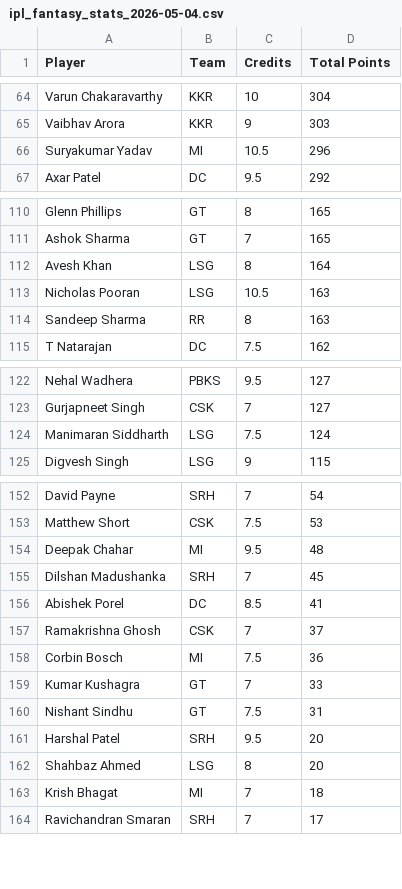
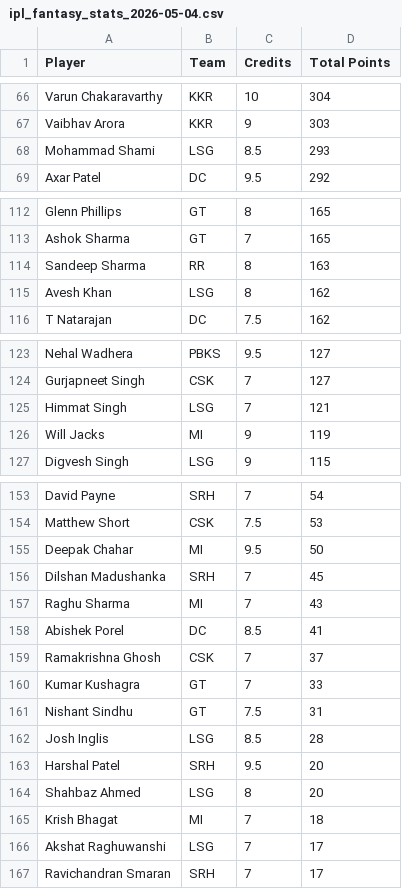
Before and after one commit to Malyala-Meghamsh/ipl-fantasy-league, a CSV file: ipl_fantasy_stats_2026-05-04.csv, drawn as a sheet; only a part is shown, gaps mark what is left out; the diff covers the shown part only.

```diff
--- a/ipl_fantasy_stats_2026-05-04.csv
+++ b/ipl_fantasy_stats_2026-05-04.csv
@@ -65,3 +67,3 @@ Varun Chakaravarthy,KKR,10,304
 Vaibhav Arora,KKR,9,303
-Suryakumar Yadav,MI,10.5,296
+Mohammad Shami,LSG,8.5,293
 Axar Patel,DC,9.5,292
@@ -111,5 +113,4 @@ Glenn Phillips,GT,8,165
 Ashok Sharma,GT,7,165
-Avesh Khan,LSG,8,164
-Nicholas Pooran,LSG,10.5,163
 Sandeep Sharma,RR,8,163
+Avesh Khan,LSG,8,162
 T Natarajan,DC,7.5,162
@@ -123,3 +124,4 @@ Nehal Wadhera,PBKS,9.5,127
 Gurjapneet Singh,CSK,7,127
-Manimaran Siddharth,LSG,7.5,124
+Himmat Singh,LSG,7,121
+Will Jacks,MI,9,119
 Digvesh Singh,LSG,9,115
@@ -153,9 +154,10 @@ David Payne,SRH,7,54
 Matthew Short,CSK,7.5,53
-Deepak Chahar,MI,9.5,48
+Deepak Chahar,MI,9.5,50
 Dilshan Madushanka,SRH,7,45
+Raghu Sharma,MI,7,43
 Abishek Porel,DC,8.5,41
 Ramakrishna Ghosh,CSK,7,37
-Corbin Bosch,MI,7.5,36
 Kumar Kushagra,GT,7,33
 Nishant Sindhu,GT,7.5,31
+Josh Inglis,LSG,8.5,28
 Harshal Patel,SRH,9.5,20
@@ -163,2 +165,3 @@ Shahbaz Ahmed,LSG,8,20
 Krish Bhagat,MI,7,18
+Akshat Raghuwanshi,LSG,7,17
 Ravichandran Smaran,SRH,7,17
```
Also changed, not shown: 15 added rows, 17 removed rows and 18 moved rows elsewhere in this file, 1 other file.
